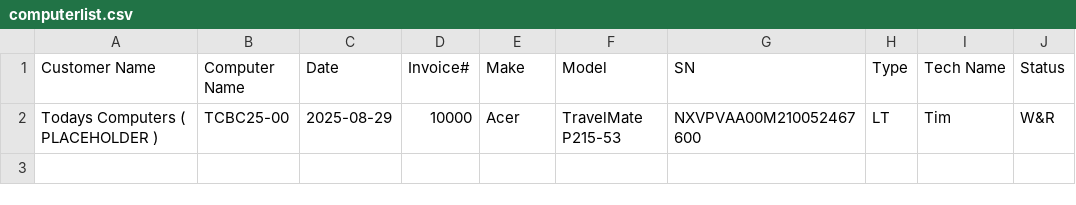
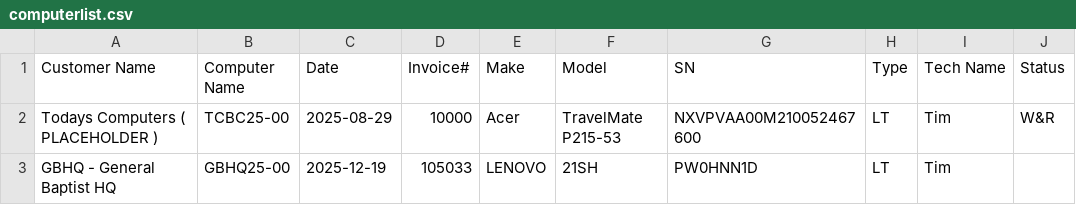
Before and after one commit to TCBCTim/BasicPrep, a CSV file: computerlist.csv, drawn as a sheet; the diff names each change by its address in the sheet, - before the commit and + after, or states it on an @@ line.

Commit message:
Appended new row for GBHQ25-00

```diff
--- a/computerlist.csv
+++ b/computerlist.csv
+row 3: GBHQ - General Baptist HQ | GBHQ25-00 | 2025-12-19 | 105033 | LENOVO | 21SH | PW0HNN1D | LT | Tim
```
